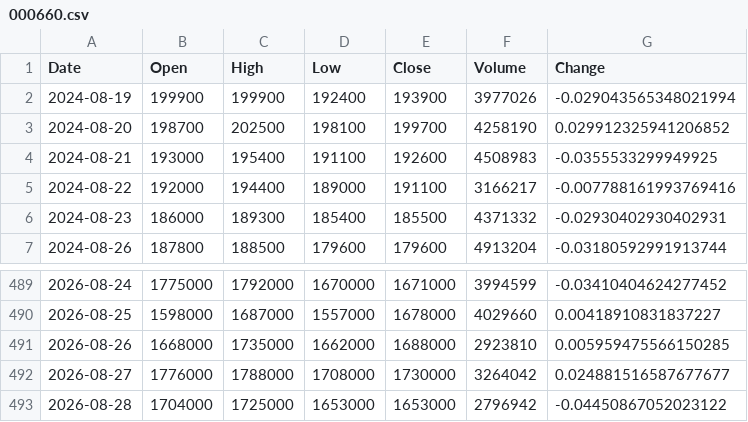
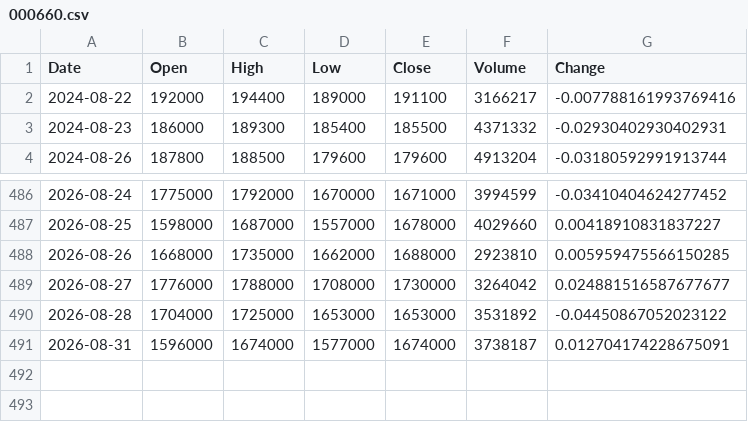
Before and after one commit to uavsky-sys/krx-data, a CSV file: data/history/000660.csv, drawn as a sheet; only a part is shown, gaps mark what is left out.

Commit message:
data: 2026-09-01 01:23 KST

```diff
--- a/data/history/000660.csv
+++ b/data/history/000660.csv
@@ -1,5 +1,2 @@
 Date,Open,High,Low,Close,Volume,Change
-2024-08-19,199900,199900,192400,193900,3977026,-0.029043565348021994
-2024-08-20,198700,202500,198100,199700,4258190,0.029912325941206852
-2024-08-21,193000,195400,191100,192600,4508983,-0.0355533299949925
 2024-08-22,192000,194400,189000,191100,3166217,-0.007788161993769416
@@ -492,2 +489,3 @@
 2026-08-27,1776000,1788000,1708000,1730000,3264042,0.024881516587677677
-2026-08-28,1704000,1725000,1653000,1653000,2796942,-0.04450867052023122
+2026-08-28,1704000,1725000,1653000,1653000,3531892,-0.04450867052023122
+2026-08-31,1596000,1674000,1577000,1674000,3738187,0.012704174228675091
```
Also changed, not shown: data/history/005930.csv, data/history/082270.csv, 8 other files.
